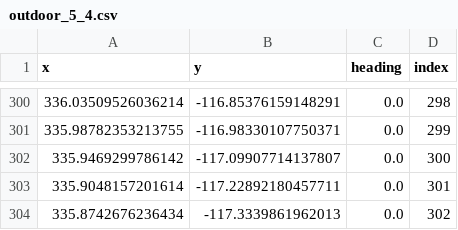
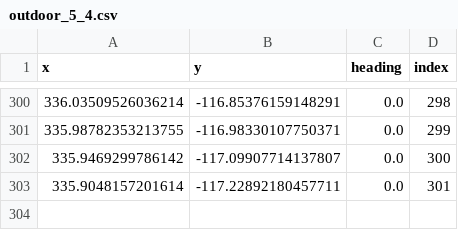
Before and after one commit to jinhoyoho/Morai_Woowa, a CSV file: path/outdoor_5_4.csv, drawn as a sheet; only a part is shown, gaps mark what is left out.

```diff
--- a/path/outdoor_5_4.csv
+++ b/path/outdoor_5_4.csv
@@ -303,2 +303 @@ x,y,heading,index
 335.9048157201614,-117.22892180457711,0.0,301
-335.8742676236434,-117.3339861962013,0.0,302
```
Also changed, not shown: path/outdoor_7_5.csv, 1 other file.
